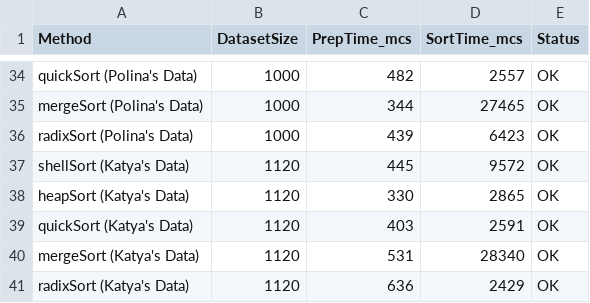
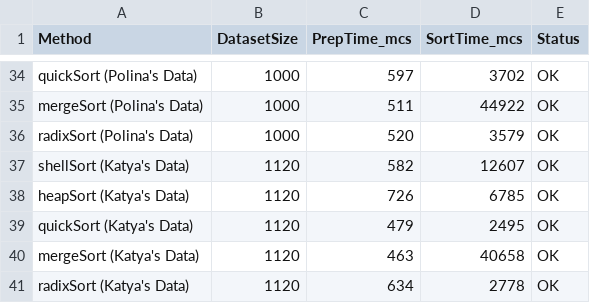
Before and after one commit to Vera698502/aa2508_sortirovky, a CSV file: results.csv, drawn as a sheet; only a part is shown, gaps mark what is left out; the diff covers the shown part only; the diff names each change by its address in the sheet, - before the commit and + after, or states it on an @@ line.

```diff
--- a/results.csv
+++ b/results.csv
-C34 (PrepTime_mcs): 482
+C34 (PrepTime_mcs): 597
-D34 (SortTime_mcs): 2557
+D34 (SortTime_mcs): 3702
-C35 (PrepTime_mcs): 344
+C35 (PrepTime_mcs): 511
-D35 (SortTime_mcs): 27465
+D35 (SortTime_mcs): 44922
-C36 (PrepTime_mcs): 439
+C36 (PrepTime_mcs): 520
-D36 (SortTime_mcs): 6423
+D36 (SortTime_mcs): 3579
-C37 (PrepTime_mcs): 445
+C37 (PrepTime_mcs): 582
-D37 (SortTime_mcs): 9572
+D37 (SortTime_mcs): 12607
-C38 (PrepTime_mcs): 330
+C38 (PrepTime_mcs): 726
-D38 (SortTime_mcs): 2865
+D38 (SortTime_mcs): 6785
-C39 (PrepTime_mcs): 403
+C39 (PrepTime_mcs): 479
-D39 (SortTime_mcs): 2591
+D39 (SortTime_mcs): 2495
-C40 (PrepTime_mcs): 531
+C40 (PrepTime_mcs): 463
-D40 (SortTime_mcs): 28340
+D40 (SortTime_mcs): 40658
-C41 (PrepTime_mcs): 636
+C41 (PrepTime_mcs): 634
-D41 (SortTime_mcs): 2429
+D41 (SortTime_mcs): 2778
```
Also changed, not shown: 4 added rows, 4 removed rows and 56 edited cells elsewhere in this file, 2 other files.
